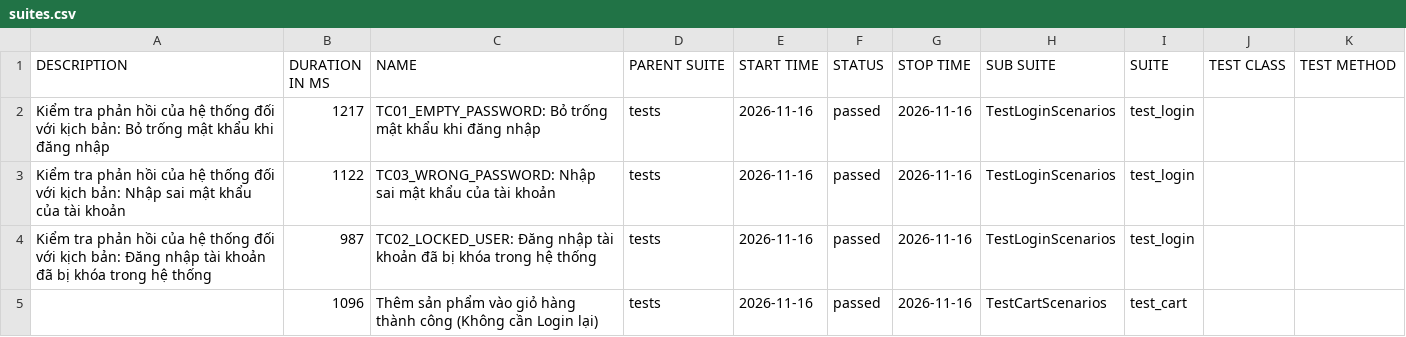
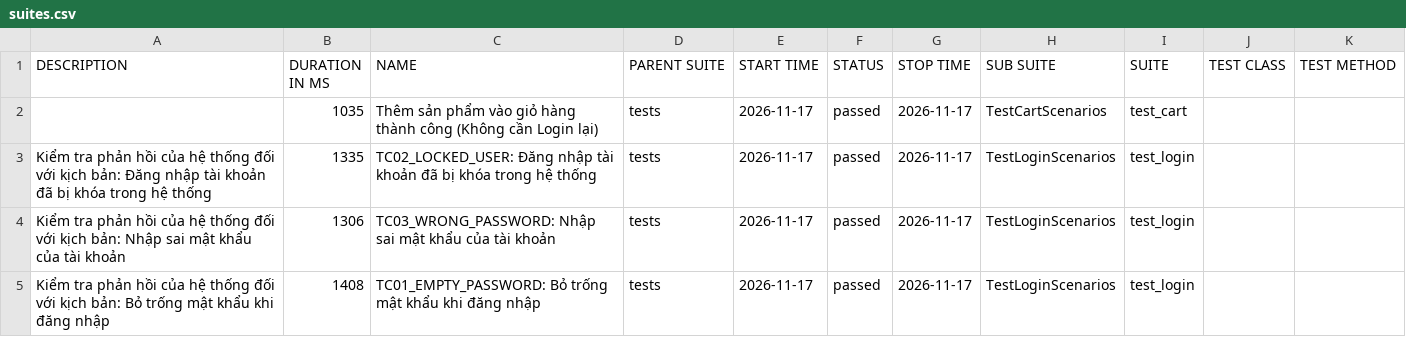
Before and after one commit to QuangHao2511/Project-Automation-Test, a CSV file: data/suites.csv, drawn as a sheet.

```diff
--- a/data/suites.csv
+++ b/data/suites.csv
@@ -1,5 +1,5 @@
 "DESCRIPTION","DURATION IN MS","NAME","PARENT SUITE","START TIME","STATUS","STOP TIME","SUB SUITE","SUITE","TEST CLASS","TEST METHOD"
-"Kiểm tra phản hồi của hệ thống đối với kịch bản: Bỏ trống mật khẩu khi đăng nhập","1217","TC01_EMPTY_PASSWORD: Bỏ trống mật khẩu khi đăng nhập","tests","2026-11-16","passed","2026-11-16","TestLoginScenarios","test_login","",""
-"Kiểm tra phản hồi của hệ thống đối với kịch bản: Nhập sai mật khẩu của tài khoản","1122","TC03_WRONG_PASSWORD: Nhập sai mật khẩu của tài khoản","tests","2026-11-16","passed","2026-11-16","TestLoginScenarios","test_login","",""
-"Kiểm tra phản hồi của hệ thống đối với kịch bản: Đăng nhập tài khoản đã bị khóa trong hệ thống","987","TC02_LOCKED_USER: Đăng nhập tài khoản đã bị khóa trong hệ thống","tests","2026-11-16","passed","2026-11-16","TestLoginScenarios","test_login","",""
-"","1096","Thêm sản phẩm vào giỏ hàng thành công (Không cần Login lại)","tests","2026-11-16","passed","2026-11-16","TestCartScenarios","test_cart","",""
+"","1035","Thêm sản phẩm vào giỏ hàng thành công (Không cần Login lại)","tests","2026-11-17","passed","2026-11-17","TestCartScenarios","test_cart","",""
+"Kiểm tra phản hồi của hệ thống đối với kịch bản: Đăng nhập tài khoản đã bị khóa trong hệ thống","1335","TC02_LOCKED_USER: Đăng nhập tài khoản đã bị khóa trong hệ thống","tests","2026-11-17","passed","2026-11-17","TestLoginScenarios","test_login","",""
+"Kiểm tra phản hồi của hệ thống đối với kịch bản: Nhập sai mật khẩu của tài khoản","1306","TC03_WRONG_PASSWORD: Nhập sai mật khẩu của tài khoản","tests","2026-11-17","passed","2026-11-17","TestLoginScenarios","test_login","",""
+"Kiểm tra phản hồi của hệ thống đối với kịch bản: Bỏ trống mật khẩu khi đăng nhập","1408","TC01_EMPTY_PASSWORD: Bỏ trống mật khẩu khi đăng nhập","tests","2026-11-17","passed","2026-11-17","TestLoginScenarios","test_login","",""
```
Also changed, not shown: 23 other files.
